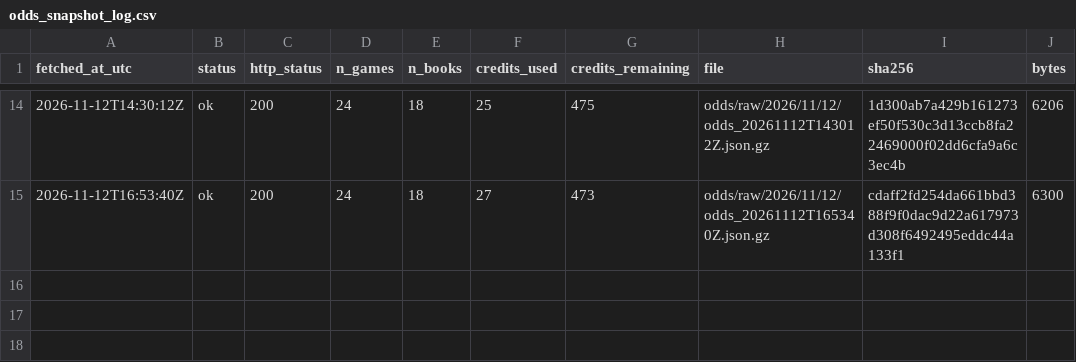
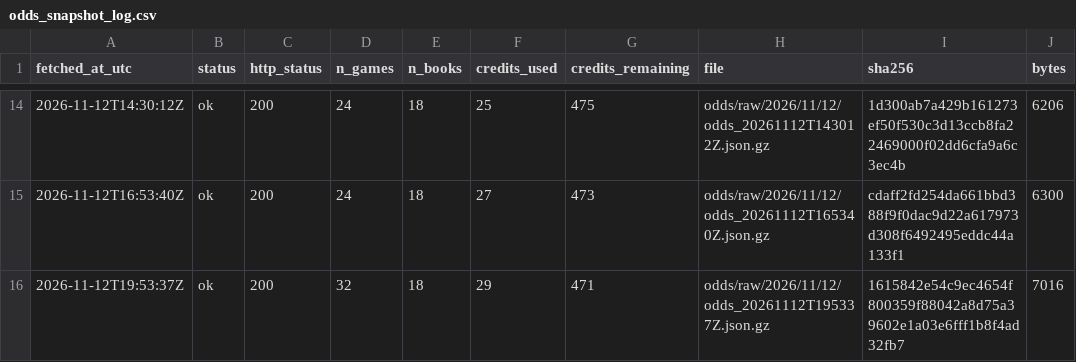
Before and after one commit to ohektner/shac-sb-index, a CSV file: data/status/odds_snapshot_log.csv, drawn as a sheet; only a part is shown, gaps mark what is left out; the diff names each change by its address in the sheet, - before the commit and + after, or states it on an @@ line.

```diff
--- a/data/status/odds_snapshot_log.csv
+++ b/data/status/odds_snapshot_log.csv
+row 16: 2026-11-12T19:53:37Z | ok | 200 | 32 | 18 | 29 | 471 | odds/raw/2026/11/12/odds_20261112T195337Z.json.gz | 1615842e54c9ec4654f800359f88042a8d75a39602e1a03e6fff1b8f4ad32fb7 | 7016
```
